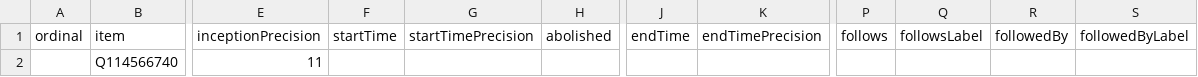
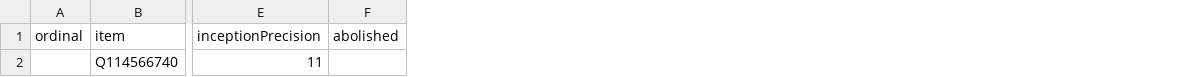
Before and after one commit to every-politician-scrapers/comoros, a CSV file: wikidata/results/all-cabinets.csv, drawn as a sheet; only a part is shown, gaps mark what is left out; the diff names each change by its address in the sheet, - before the commit and + after, or states it on an @@ line.

Commit message:
streamline all-cabinets SPARQL

```diff
--- a/wikidata/results/all-cabinets.csv
+++ b/wikidata/results/all-cabinets.csv
-column F (startTime), empty
-column G (startTimePrecision), empty
-column J (endTime), empty
-column K (endTimePrecision), empty
-column P (follows), empty
-column Q (followsLabel), empty
-column R (followedBy), empty
-column S (followedByLabel), empty
```
Also changed, not shown: 1 other file.
